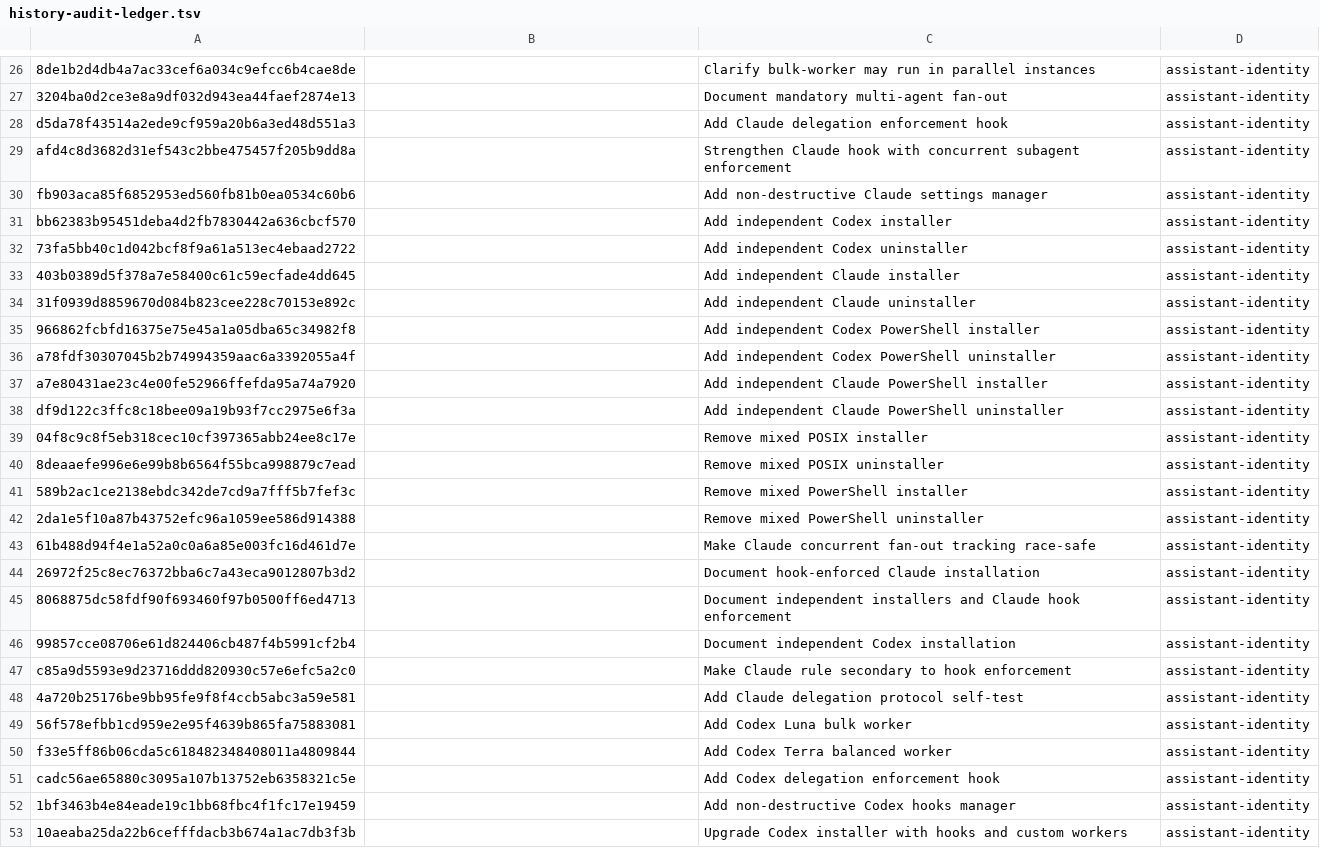
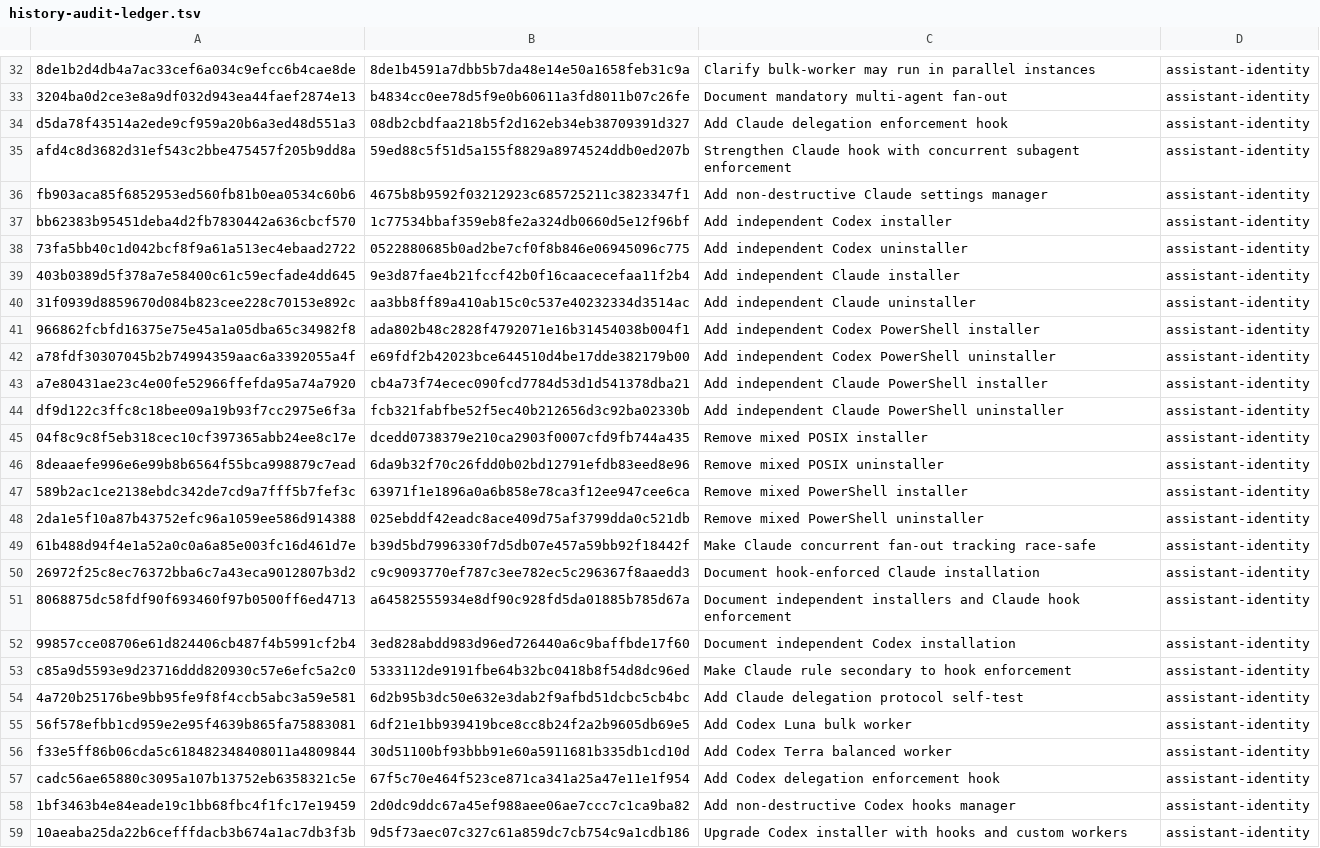
Before and after one commit to ederevx/agent-delegation-protocol, a TSV file: docs/audit/history-audit-ledger.tsv, drawn as a sheet; only a part is shown, gaps mark what is left out; addresses are those after the commit; the diff covers the shown part only; the diff names each change by its address in the sheet, - before the commit and + after, or states it on an @@ line.

```diff
--- a/docs/audit/history-audit-ledger.tsv
+++ b/docs/audit/history-audit-ledger.tsv
-B32: (empty)
+B32: 8de1b4591a7dbb5b7da48e14e50a1658feb31c9a
-B33: (empty)
+B33: b4834cc0ee78d5f9e0b60611a3fd8011b07c26fe
-B34: (empty)
+B34: 08db2cbdfaa218b5f2d162eb34eb38709391d327
-B35: (empty)
+B35: 59ed88c5f51d5a155f8829a8974524ddb0ed207b
-B36: (empty)
+B36: 4675b8b9592f03212923c685725211c3823347f1
-B37: (empty)
+B37: 1c77534bbaf359eb8fe2a324db0660d5e12f96bf
-B38: (empty)
+B38: 0522880685b0ad2be7cf0f8b846e06945096c775
-B39: (empty)
+B39: 9e3d87fae4b21fccf42b0f16caacecefaa11f2b4
-B40: (empty)
+B40: aa3bb8ff89a410ab15c0c537e40232334d3514ac
-B41: (empty)
+B41: ada802b48c2828f4792071e16b31454038b004f1
-B42: (empty)
+B42: e69fdf2b42023bce644510d4be17dde382179b00
-B43: (empty)
+B43: cb4a73f74ecec090fcd7784d53d1d541378dba21
-B44: (empty)
+B44: fcb321fabfbe52f5ec40b212656d3c92ba02330b
-B45: (empty)
+B45: dcedd0738379e210ca2903f0007cfd9fb744a435
-B46: (empty)
+B46: 6da9b32f70c26fdd0b02bd12791efdb83eed8e96
-B47: (empty)
+B47: 63971f1e1896a0a6b858e78ca3f12ee947cee6ca
-B48: (empty)
+B48: 025ebddf42eadc8ace409d75af3799dda0c521db
-B49: (empty)
+B49: b39d5bd7996330f7d5db07e457a59bb92f18442f
-B50: (empty)
+B50: c9c9093770ef787c3ee782ec5c296367f8aaedd3
-B51: (empty)
+B51: a64582555934e8df90c928fd5da01885b785d67a
-B52: (empty)
+B52: 3ed828abdd983d96ed726440a6c9baffbde17f60
-B53: (empty)
+B53: 5333112de9191fbe64b32bc0418b8f54d8dc96ed
-B54: (empty)
+B54: 6d2b95b3dc50e632e3dab2f9afbd51dcbc5cb4bc
-B55: (empty)
+B55: 6df21e1bb939419bce8cc8b24f2a2b9605db69e5
-B56: (empty)
+B56: 30d51100bf93bbb91e60a5911681b335db1cd10d
-B57: (empty)
+B57: 67f5c70e464f523ce871ca341a25a47e11e1f954
-B58: (empty)
+B58: 2d0dc9ddc67a45ef988aee06ae7ccc7c1ca9ba82
-B59: (empty)
+B59: 9d5f73aec07c327c61a859dc7cb754c9a1cdb186
```
Also changed, not shown: 6 added rows and 109 edited cells elsewhere in this file.
